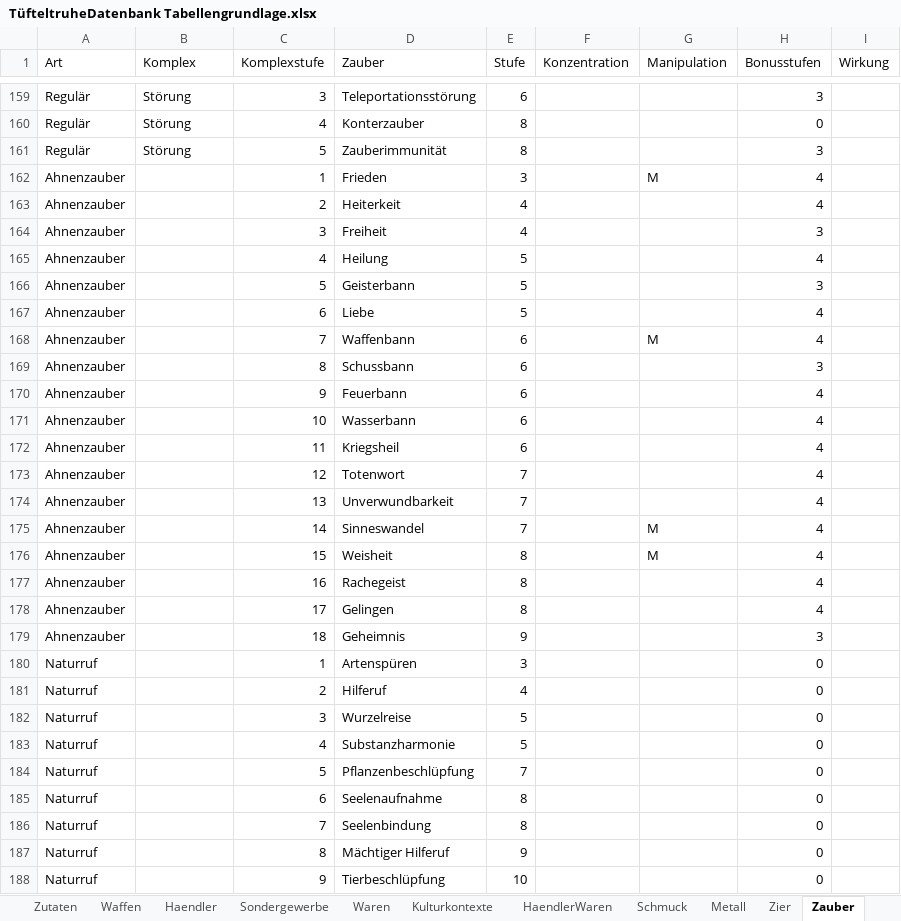
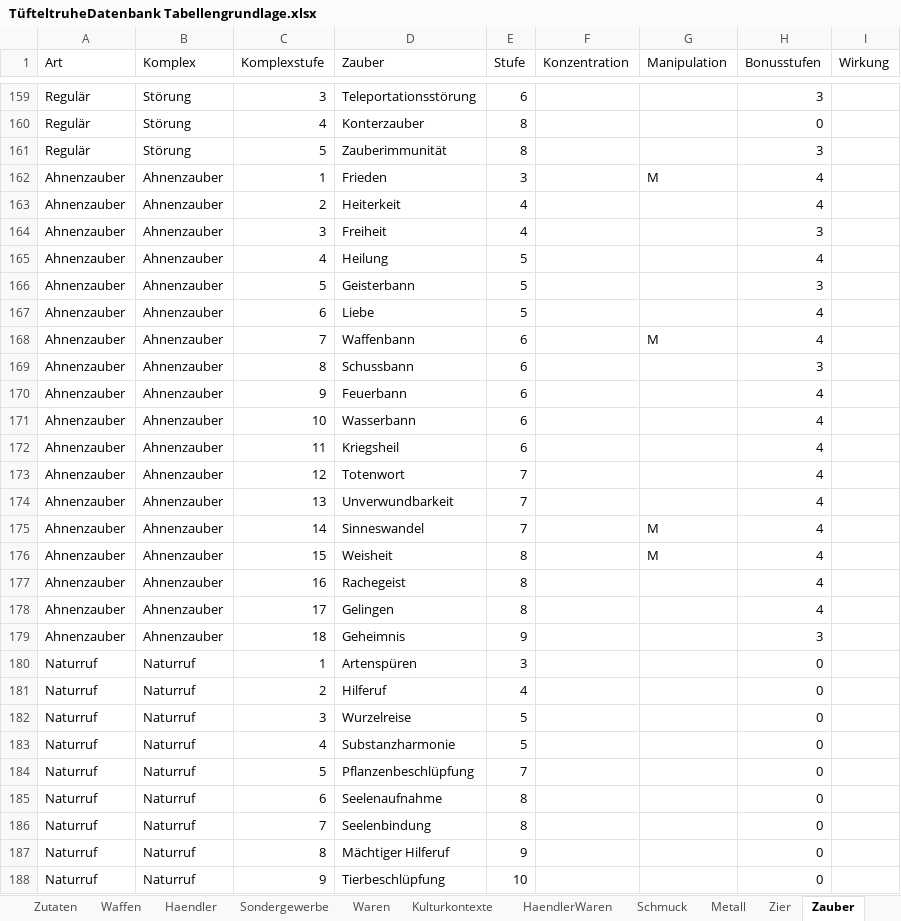
Before and after one commit to l-ammer/Tuefteltruhe, an Excel workbook: TüfteltruheDatenbank Tabellengrundlage.xlsx, sheet Zauber, drawn as a sheet; only a part is shown, gaps mark what is left out; values as stored, in another font and other column widths than the file's, no borders; the diff covers the shown part only; the diff names each change by its address in the sheet, - before the commit and + after, or states it on an @@ line.

```diff
--- a/TüfteltruheDatenbank Tabellengrundlage.xlsx (sheet Zauber)
+++ b/TüfteltruheDatenbank Tabellengrundlage.xlsx (sheet Zauber)
-B162:B179 (Komplex): (empty)
+B162:B179 (Komplex): Ahnenzauber
-B180:B188 (Komplex): (empty)
+B180:B188 (Komplex): Naturruf
```
Also changed, not shown: 81 edited cells elsewhere in this sheet, sheet Waren, sheet HaendlerWaren, other sheet tabs, 5 other files.
